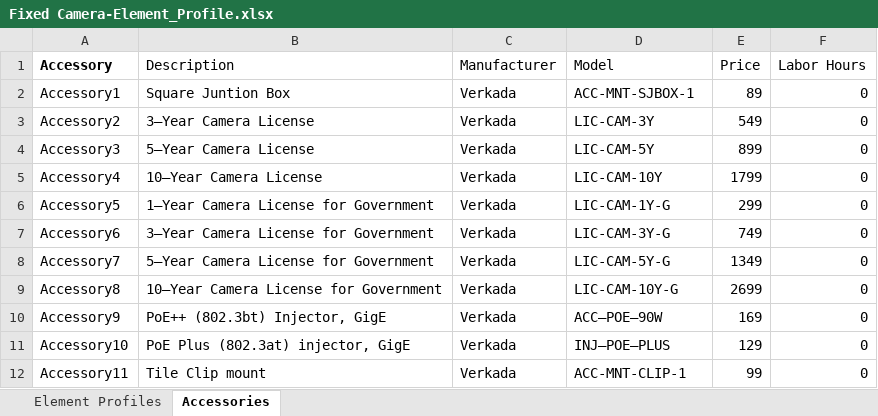
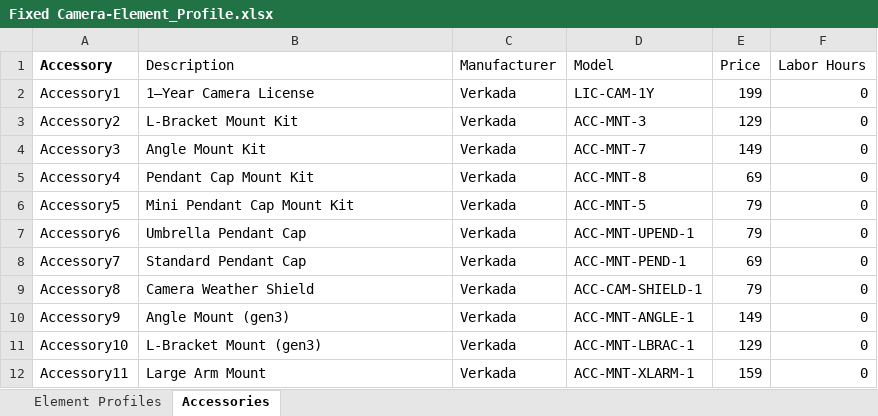
Before and after one commit to verkadase/SystemSurveyor, an Excel workbook: Element Profiles/Fixed Camera-Element_Profile.xlsx, sheet Accessories, drawn as a sheet; only a part is shown; values as stored, in another font and other column widths than the file's, no borders; 1 other sheet too large or unreadable and not compared; the diff covers the shown part only; the diff names each change by its address in the sheet, - before the commit and + after, or states it on an @@ line.

```diff
--- a/Element Profiles/Fixed Camera-Element_Profile.xlsx (sheet Accessories)
+++ b/Element Profiles/Fixed Camera-Element_Profile.xlsx (sheet Accessories)
-B2 (Description): Square Juntion Box
+B2 (Description): 1–Year Camera License
-D2 (Model): ACC-MNT-SJBOX-1
+D2 (Model): LIC-CAM-1Y
-E2 (Price): 89
+E2 (Price): 199
-B3 (Description): 3–Year Camera License
+B3 (Description): L-Bracket Mount Kit
-D3 (Model): LIC-CAM-3Y
+D3 (Model): ACC-MNT-3
-E3 (Price): 549
+E3 (Price): 129
-B4 (Description): 5–Year Camera License
+B4 (Description): Angle Mount Kit
-D4 (Model): LIC-CAM-5Y
+D4 (Model): ACC-MNT-7
-E4 (Price): 899
+E4 (Price): 149
-B5 (Description): 10–Year Camera License
+B5 (Description): Pendant Cap Mount Kit
-D5 (Model): LIC-CAM-10Y
+D5 (Model): ACC-MNT-8
-E5 (Price): 1799
+E5 (Price): 69
-B6 (Description): 1–Year Camera License for Government
+B6 (Description): Mini Pendant Cap Mount Kit
-D6 (Model): LIC-CAM-1Y-G
+D6 (Model): ACC-MNT-5
-E6 (Price): 299
+E6 (Price): 79
-B7 (Description): 3–Year Camera License for Government
+B7 (Description): Umbrella Pendant Cap
-D7 (Model): LIC-CAM-3Y-G
+D7 (Model): ACC-MNT-UPEND-1
-E7 (Price): 749
+E7 (Price): 79
-B8 (Description): 5–Year Camera License for Government
+B8 (Description): Standard Pendant Cap
-D8 (Model): LIC-CAM-5Y-G
+D8 (Model): ACC-MNT-PEND-1
-E8 (Price): 1349
+E8 (Price): 69
-B9 (Description): 10–Year Camera License for Government
+B9 (Description): Camera Weather Shield
-D9 (Model): LIC-CAM-10Y-G
+D9 (Model): ACC-CAM-SHIELD-1
-E9 (Price): 2699
+E9 (Price): 79
-B10 (Description): PoE++ (802.3bt) Injector, GigE
+B10 (Description): Angle Mount (gen3)
-D10 (Model): ACC–POE–90W
+D10 (Model): ACC-MNT-ANGLE-1
-E10 (Price): 169
+E10 (Price): 149
-B11 (Description): PoE Plus (802.3at) injector, GigE
+B11 (Description): L-Bracket Mount (gen3)
-D11 (Model): INJ–POE–PLUS
+D11 (Model): ACC-MNT-LBRAC-1
-B12 (Description): Tile Clip mount
+B12 (Description): Large Arm Mount
-D12 (Model): ACC-MNT-CLIP-1
+D12 (Model): ACC-MNT-XLARM-1
-E12 (Price): 99
+E12 (Price): 159
```
Also changed, not shown: 53 edited cells elsewhere in this sheet, Element Profiles/Intercom End Point-Element_Profile.xlsx, Element Profiles/Multi-Lens Camera-Element_Profile.xlsx, 3 other files.
